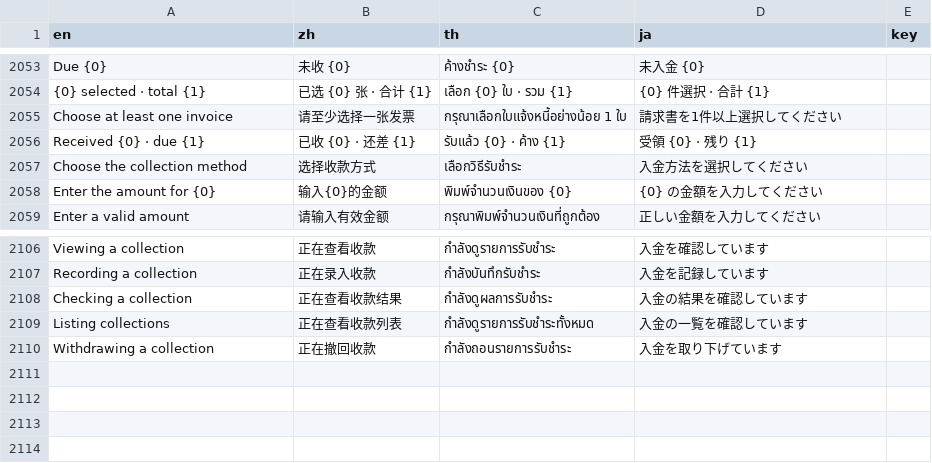
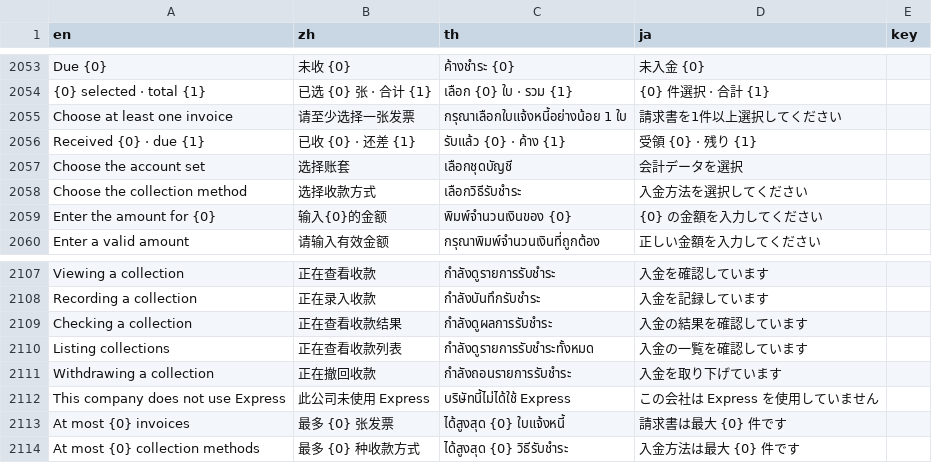
Before and after one commit to skin306152-star/pearnly, a TSV file: apps/pearnly_erp_portal/pearnly_erp_portal/i18n/messages.tsv, drawn as a sheet; only a part is shown, gaps mark what is left out.

```diff
--- a/apps/pearnly_erp_portal/pearnly_erp_portal/i18n/messages.tsv
+++ b/apps/pearnly_erp_portal/pearnly_erp_portal/i18n/messages.tsv
@@ -2056,2 +2056,3 @@ Choose at least one invoice	请至少选择一张发票	กรุณาเลื
 Received {0} · due {1}	已收 {0} · 还差 {1}	รับแล้ว {0} · ค้าง {1}	受領 {0} · 残り {1}
+Choose the account set	选择账套	เลือกชุดบัญชี	会計データを選択
 Choose the collection method	选择收款方式	เลือกวิธีรับชำระ	入金方法を選択してください
@@ -2110 +2111,4 @@ Listing collections	正在查看收款列表	กำลังดูรายก
 Withdrawing a collection	正在撤回收款	กำลังถอนรายการรับชำระ	入金を取り下げています
+This company does not use Express	此公司未使用 Express	บริษัทนี้ไม่ได้ใช้ Express	この会社は Express を使用していません
+At most {0} invoices	最多 {0} 张发票	ได้สูงสุด {0} ใบแจ้งหนี้	請求書は最大 {0} 件です
+At most {0} collection methods	最多 {0} 种收款方式	ได้สูงสุด {0} วิธีรับชำระ	入金方法は最大 {0} 件です
```
Also changed, not shown: apps/pearnly_erp_portal/pearnly_erp_portal/translations/en.csv, apps/pearnly_erp_portal/pearnly_erp_portal/translations/ja.csv, 9 other files.
